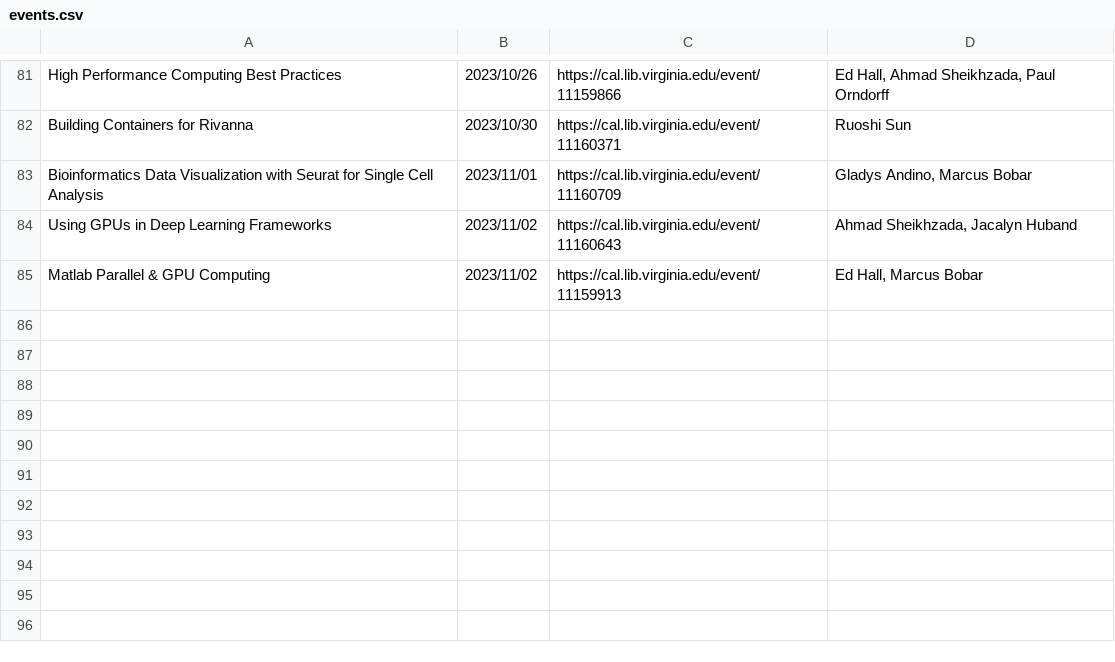
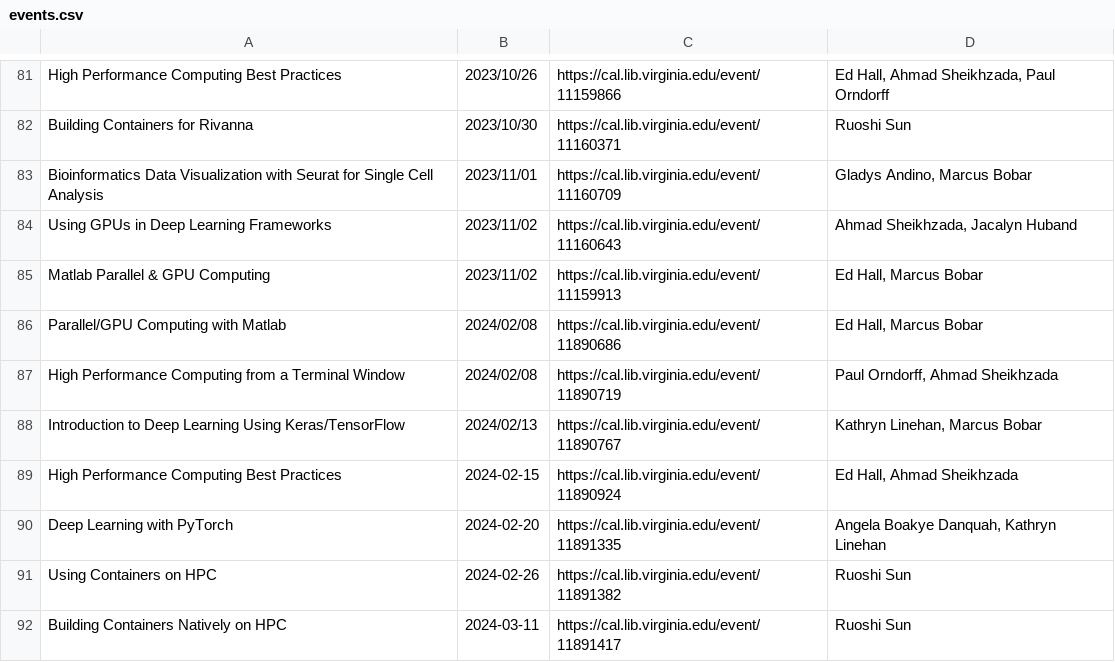
Before and after one commit to uvarc/rc-website, a CSV file: static/data/events.csv, drawn as a sheet; only a part is shown, gaps mark what is left out; the diff names each change by its address in the sheet, - before the commit and + after, or states it on an @@ line.

Commit message:
workshops

```diff
--- a/static/data/events.csv
+++ b/static/data/events.csv
+row 86: Parallel/GPU Computing with Matlab | 2024/02/08 | https://cal.lib.virginia.edu/event/11890686 | Ed Hall, Marcus Bobar
+row 87: High Performance Computing from a Terminal Window | 2024/02/08 | https://cal.lib.virginia.edu/event/11890719 | Paul Orndorff, Ahmad Sheikhzada
+row 88: Introduction to Deep Learning Using Keras/TensorFlow | 2024/02/13 | https://cal.lib.virginia.edu/event/11890767 | Kathryn Linehan, Marcus Bobar
+row 89: High Performance Computing Best Practices | 2024-02-15 | https://cal.lib.virginia.edu/event/11890924 | Ed Hall, Ahmad Sheikhzada
+row 90: Deep Learning with PyTorch | 2024-02-20 | https://cal.lib.virginia.edu/event/11891335 | Angela Boakye Danquah, Kathryn Linehan
+row 91: Using Containers on HPC | 2024-02-26 | https://cal.lib.virginia.edu/event/11891382 | Ruoshi Sun
+row 92: Building Containers Natively on HPC | 2024-03-11 | https://cal.lib.virginia.edu/event/11891417 | Ruoshi Sun
```
